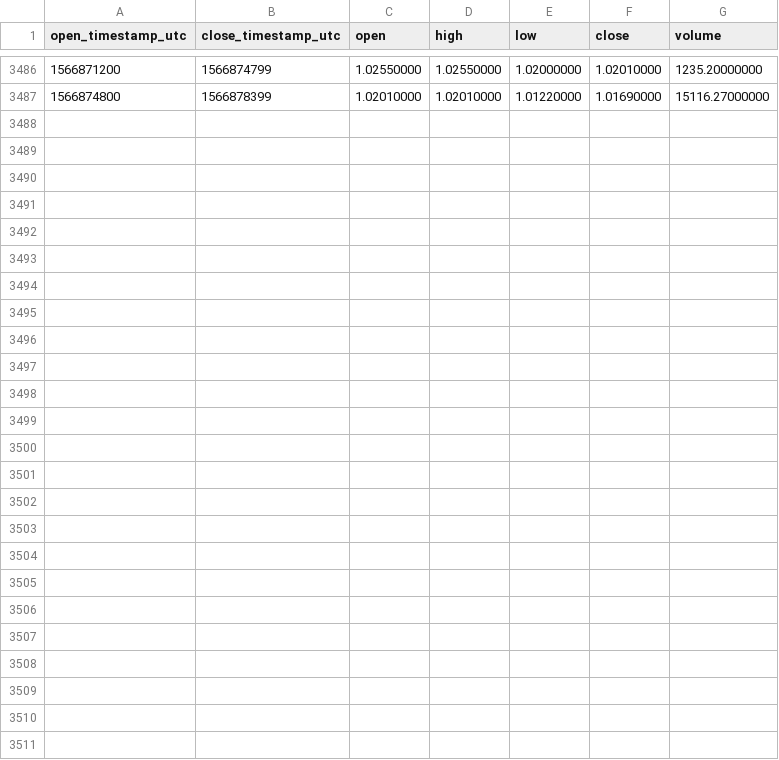
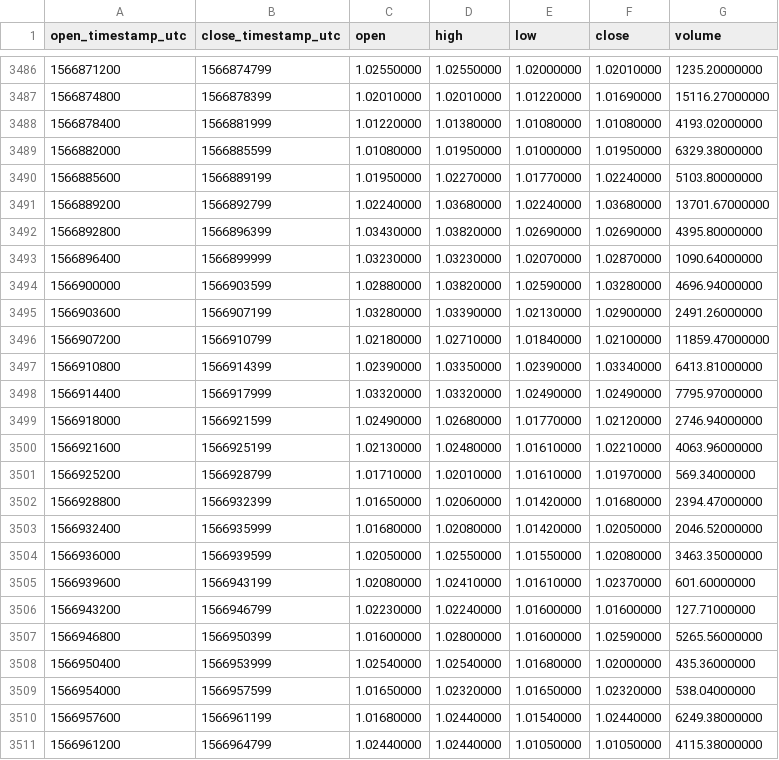
Before and after one commit to cryptobigbro/binance-NANOUSDT, a CSV file: binance-NANOUSDT-1h.csv, drawn as a sheet; only a part is shown, gaps mark what is left out; the diff names each change by its address in the sheet, - before the commit and + after, or states it on an @@ line.

Commit message:
Update OHLCV data.

```diff
--- a/binance-NANOUSDT-1h.csv
+++ b/binance-NANOUSDT-1h.csv
+row 3488: 1566878400 | 1566881999 | 1.01220000 | 1.01380000 | 1.01080000 | 1.01080000 | 4193.02000000
+row 3489: 1566882000 | 1566885599 | 1.01080000 | 1.01950000 | 1.01000000 | 1.01950000 | 6329.38000000
+row 3490: 1566885600 | 1566889199 | 1.01950000 | 1.02270000 | 1.01770000 | 1.02240000 | 5103.80000000
+row 3491: 1566889200 | 1566892799 | 1.02240000 | 1.03680000 | 1.02240000 | 1.03680000 | 13701.67000000
+row 3492: 1566892800 | 1566896399 | 1.03430000 | 1.03820000 | 1.02690000 | 1.02690000 | 4395.80000000
+row 3493: 1566896400 | 1566899999 | 1.03230000 | 1.03230000 | 1.02070000 | 1.02870000 | 1090.64000000
+row 3494: 1566900000 | 1566903599 | 1.02880000 | 1.03820000 | 1.02590000 | 1.03280000 | 4696.94000000
+row 3495: 1566903600 | 1566907199 | 1.03280000 | 1.03390000 | 1.02130000 | 1.02900000 | 2491.26000000
+row 3496: 1566907200 | 1566910799 | 1.02180000 | 1.02710000 | 1.01840000 | 1.02100000 | 11859.47000000
+row 3497: 1566910800 | 1566914399 | 1.02390000 | 1.03350000 | 1.02390000 | 1.03340000 | 6413.81000000
+row 3498: 1566914400 | 1566917999 | 1.03320000 | 1.03320000 | 1.02490000 | 1.02490000 | 7795.97000000
+row 3499: 1566918000 | 1566921599 | 1.02490000 | 1.02680000 | 1.01770000 | 1.02120000 | 2746.94000000
+row 3500: 1566921600 | 1566925199 | 1.02130000 | 1.02480000 | 1.01610000 | 1.02210000 | 4063.96000000
+row 3501: 1566925200 | 1566928799 | 1.01710000 | 1.02010000 | 1.01610000 | 1.01970000 | 569.34000000
+row 3502: 1566928800 | 1566932399 | 1.01650000 | 1.02060000 | 1.01420000 | 1.01680000 | 2394.47000000
+row 3503: 1566932400 | 1566935999 | 1.01680000 | 1.02080000 | 1.01420000 | 1.02050000 | 2046.52000000
+row 3504: 1566936000 | 1566939599 | 1.02050000 | 1.02550000 | 1.01550000 | 1.02080000 | 3463.35000000
+row 3505: 1566939600 | 1566943199 | 1.02080000 | 1.02410000 | 1.01610000 | 1.02370000 | 601.60000000
+row 3506: 1566943200 | 1566946799 | 1.02230000 | 1.02240000 | 1.01600000 | 1.01600000 | 127.71000000
+row 3507: 1566946800 | 1566950399 | 1.01600000 | 1.02800000 | 1.01600000 | 1.02590000 | 5265.56000000
+row 3508: 1566950400 | 1566953999 | 1.02540000 | 1.02540000 | 1.01680000 | 1.02000000 | 435.36000000
+row 3509: 1566954000 | 1566957599 | 1.01650000 | 1.02320000 | 1.01650000 | 1.02320000 | 538.04000000
+row 3510: 1566957600 | 1566961199 | 1.01680000 | 1.02440000 | 1.01540000 | 1.02440000 | 6249.38000000
+row 3511: 1566961200 | 1566964799 | 1.02440000 | 1.02440000 | 1.01050000 | 1.01050000 | 4115.38000000
```
Also changed, not shown: binance-NANOUSDT-1d.csv.
